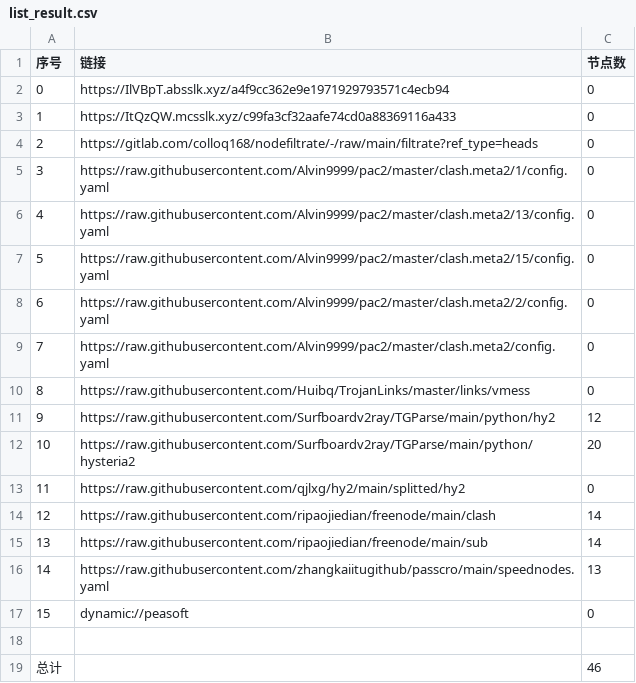
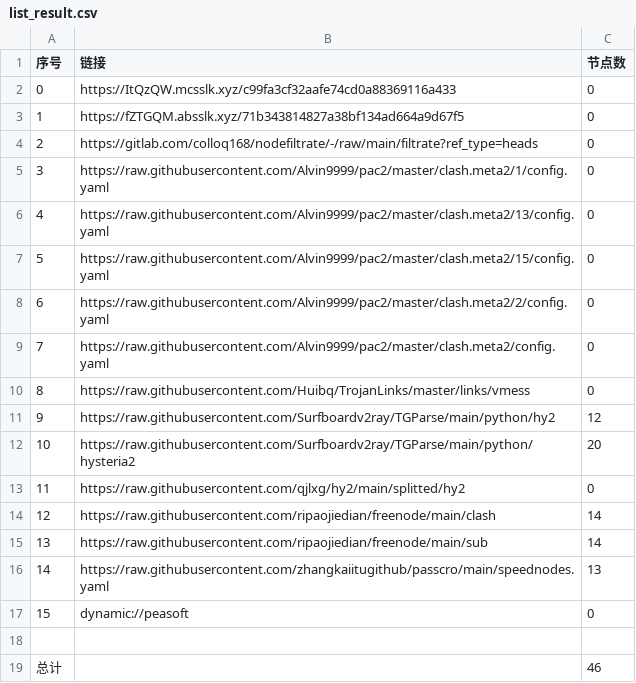
Before and after one commit to shtrend/AutoMergePublicNodes, a CSV file: list_result.csv, drawn as a sheet.

```diff
--- a/list_result.csv
+++ b/list_result.csv
@@ -1,4 +1,4 @@
 序号,链接,节点数
-0,https://IlVBpT.absslk.xyz/a4f9cc362e9e1971929793571c4ecb94,0
-1,https://ItQzQW.mcsslk.xyz/c99fa3cf32aafe74cd0a88369116a433,0
+0,https://ItQzQW.mcsslk.xyz/c99fa3cf32aafe74cd0a88369116a433,0
+1,https://fZTGQM.absslk.xyz/71b343814827a38bf134ad664a9d67f5,0
 2,https://gitlab.com/colloq168/nodefiltrate/-/raw/main/filtrate?ref_type=heads,0
```
Also changed, not shown: 3 other files.
